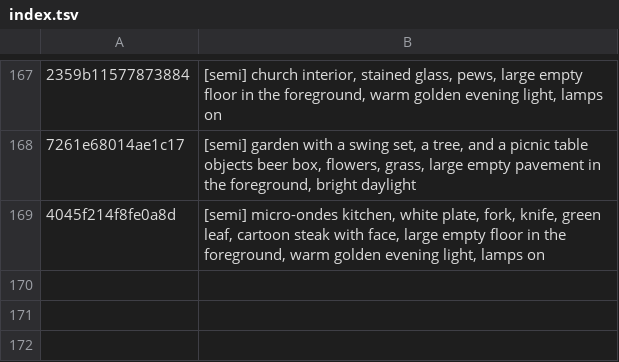
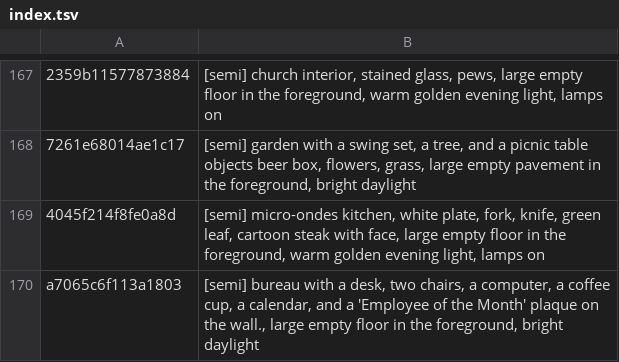
Before and after one commit to tiranno06/jt-auto, a TSV file: decors/index.tsv, drawn as a sheet; only a part is shown, gaps mark what is left out; the diff names each change by its address in the sheet, - before the commit and + after, or states it on an @@ line.

```diff
--- a/decors/index.tsv
+++ b/decors/index.tsv
+row 170: a7065c6f113a1803 | [semi] bureau with a desk, two chairs, a computer, a coffee cup, a calendar, and a 'Employee of the Month' plaque on the wall., large empty floor in the foreground, bright daylight
```
Also changed, not shown: 12 other files.
